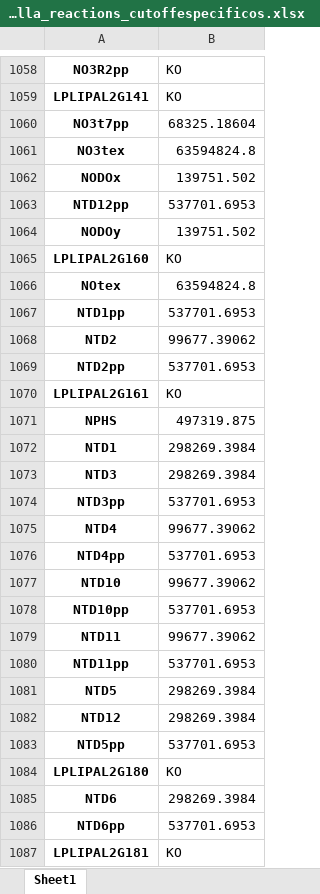
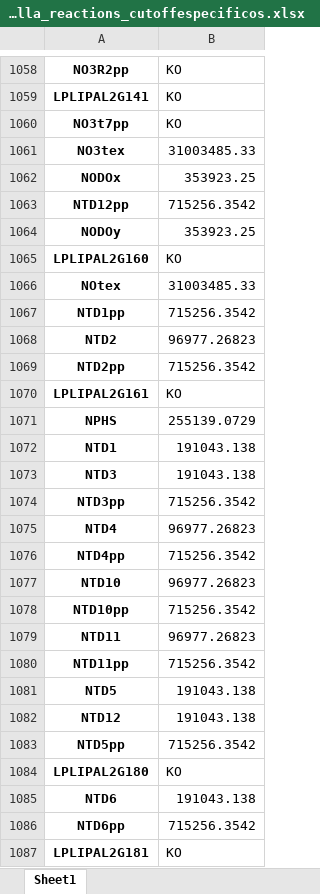
Before and after one commit to Yannisavlonitis/Master-Thesis-Bioinformatics, an Excel workbook: Scripts/Python/Salmonella_proteomics_uptakes/salmonella_reactions_cutoffespecificos.xlsx, sheet Sheet1, drawn as a sheet; only a part is shown, gaps mark what is left out; values as stored, in another font and other column widths than the file's, no borders; the diff covers the shown part only; the diff names each change by its address in the sheet, - before the commit and + after, or states it on an @@ line.

```diff
--- a/Scripts/Python/Salmonella_proteomics_uptakes/salmonella_reactions_cutoffespecificos.xlsx (sheet Sheet1)
+++ b/Scripts/Python/Salmonella_proteomics_uptakes/salmonella_reactions_cutoffespecificos.xlsx (sheet Sheet1)
-B1060: 68325.18604
+B1060: KO
-B1061: 63594824.8
+B1061: 31003485.33
-B1062: 139751.502
+B1062: 353923.25
-B1063: 537701.6953
+B1063: 715256.3542
-B1064: 139751.502
+B1064: 353923.25
-B1066: 63594824.8
+B1066: 31003485.33
-B1067: 537701.6953
+B1067: 715256.3542
-B1068: 99677.39062
+B1068: 96977.26823
-B1069: 537701.6953
+B1069: 715256.3542
-B1071: 497319.875
+B1071: 255139.0729
-B1072:B1073: 298269.3984
+B1072:B1073: 191043.138
-B1074: 537701.6953
+B1074: 715256.3542
-B1075: 99677.39062
+B1075: 96977.26823
-B1076: 537701.6953
+B1076: 715256.3542
-B1077: 99677.39062
+B1077: 96977.26823
-B1078: 537701.6953
+B1078: 715256.3542
-B1079: 99677.39062
+B1079: 96977.26823
-B1080: 537701.6953
+B1080: 715256.3542
-B1081:B1082: 298269.3984
+B1081:B1082: 191043.138
-B1083: 537701.6953
+B1083: 715256.3542
-B1085: 298269.3984
+B1085: 191043.138
-B1086: 537701.6953
+B1086: 715256.3542
```
Also changed, not shown: 1499 edited cells elsewhere in this sheet, 19 other files.
